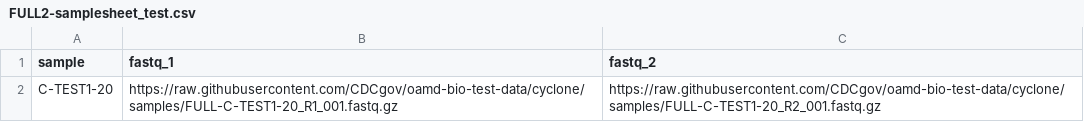
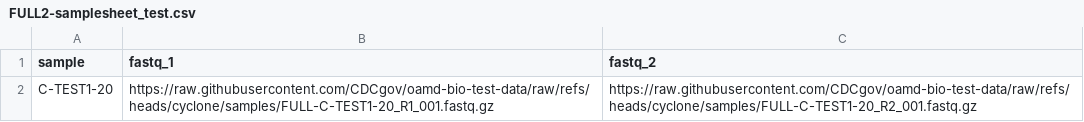
Before and after one commit to CDCgov/oamd-bio-test-data, a CSV file: samplesheet/FULL2-samplesheet_test.csv, drawn as a sheet.

Commit message:
modified the path to the test data in the samplesheet

```diff
--- a/samplesheet/FULL2-samplesheet_test.csv
+++ b/samplesheet/FULL2-samplesheet_test.csv
@@ -1,2 +1,2 @@
 sample,fastq_1,fastq_2
-C-TEST1-20,https://raw.githubusercontent.com/CDCgov/oamd-bio-test-data/cyclone/samples/FULL-C-TEST1-20_R1_001.fastq.gz,https://raw.githubusercontent.com/CDCgov/oamd-bio-test-data/cyclone/samples/FULL-C-TEST1-20_R2_001.fastq.gz
+C-TEST1-20,https://raw.githubusercontent.com/CDCgov/oamd-bio-test-data/raw/refs/heads/cyclone/samples/FULL-C-TEST1-20_R1_001.fastq.gz,https://raw.githubusercontent.com/CDCgov/oamd-bio-test-data/raw/refs/heads/cyclone/samples/FULL-C-TEST1-20_R2_001.fastq.gz
```
